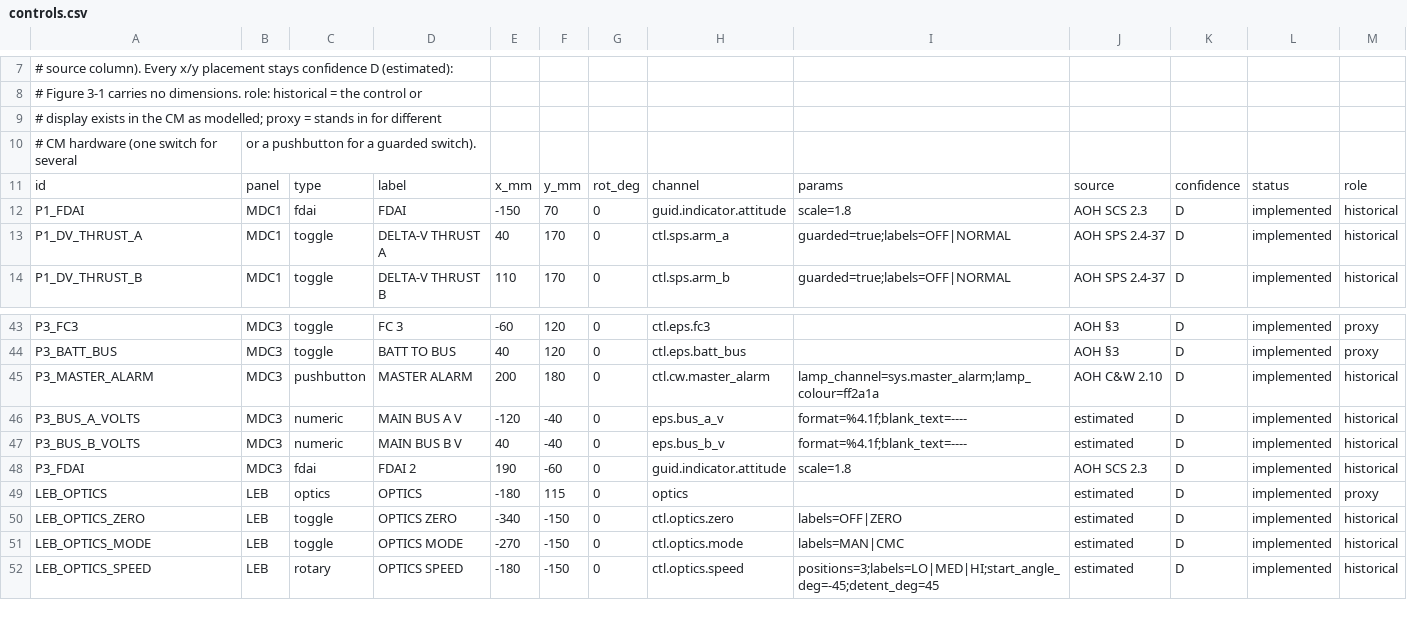
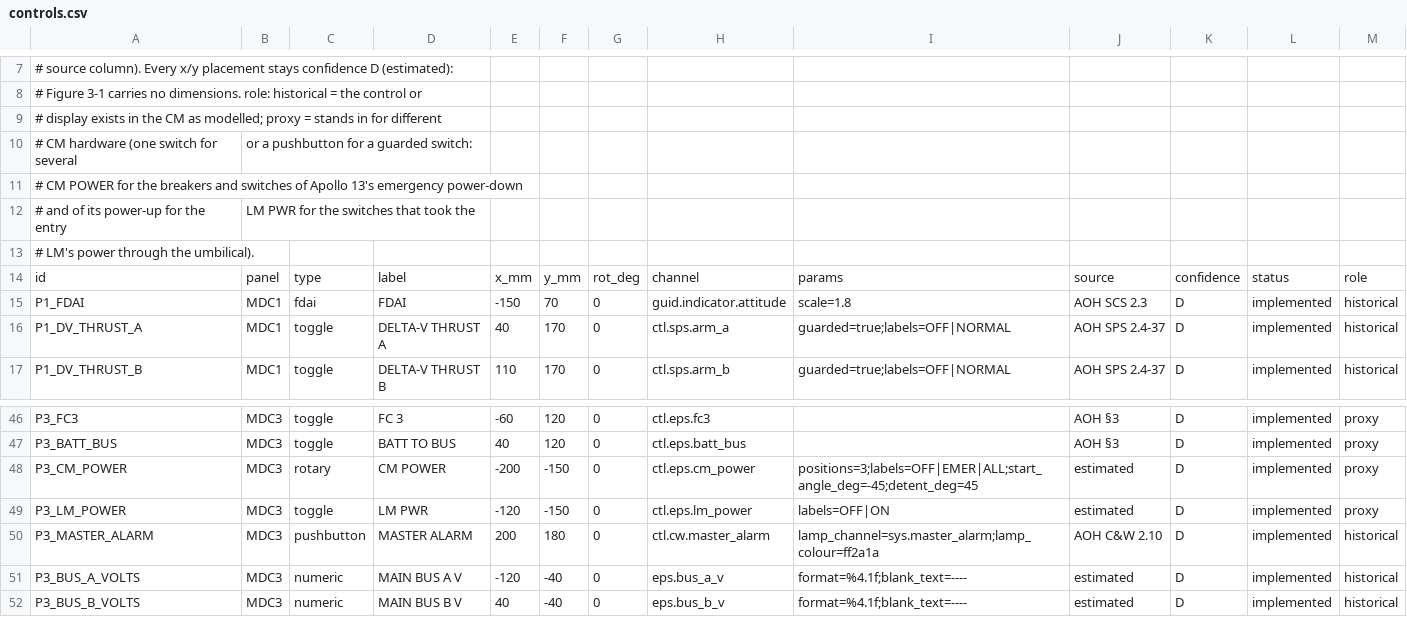
Before and after one commit to scomofo/apollo-csm-sim, a CSV file: data/cockpit/controls.csv, drawn as a sheet; only a part is shown, gaps mark what is left out; the shorter side is filled out with more unchanged rows.

```diff
--- a/data/cockpit/controls.csv
+++ b/data/cockpit/controls.csv
@@ -9,3 +9,6 @@
 # display exists in the CM as modelled; proxy = stands in for different
-# CM hardware (one switch for several, or a pushbutton for a guarded switch).
+# CM hardware (one switch for several, or a pushbutton for a guarded switch:
+# CM POWER for the breakers and switches of Apollo 13's emergency power-down
+# and of its power-up for the entry, LM PWR for the switches that took the
+# LM's power through the umbilical).
 id,panel,type,label,x_mm,y_mm,rot_deg,channel,params,source,confidence,status,role
@@ -44,2 +47,4 @@ P3_FC3,MDC3,toggle,FC 3,-60,120,0,ctl.eps.fc3,,AOH §3,D,implemented,proxy
 P3_BATT_BUS,MDC3,toggle,BATT TO BUS,40,120,0,ctl.eps.batt_bus,,AOH §3,D,implemented,proxy
+P3_CM_POWER,MDC3,rotary,CM POWER,-200,-150,0,ctl.eps.cm_power,positions=3;labels=OFF|EMER|ALL;start_angle_deg=-45;detent_deg=45,estimated,D,implemented,proxy
+P3_LM_POWER,MDC3,toggle,LM PWR,-120,-150,0,ctl.eps.lm_power,labels=OFF|ON,estimated,D,implemented,proxy
 P3_MASTER_ALARM,MDC3,pushbutton,MASTER ALARM,200,180,0,ctl.cw.master_alarm,lamp_channel=sys.master_alarm;lamp_colour=ff2a1a,AOH C&W 2.10,D,implemented,historical
```
Also changed, not shown: data/cockpit/channels.csv, data/cockpit/lm_controls.csv, 40 other files.
